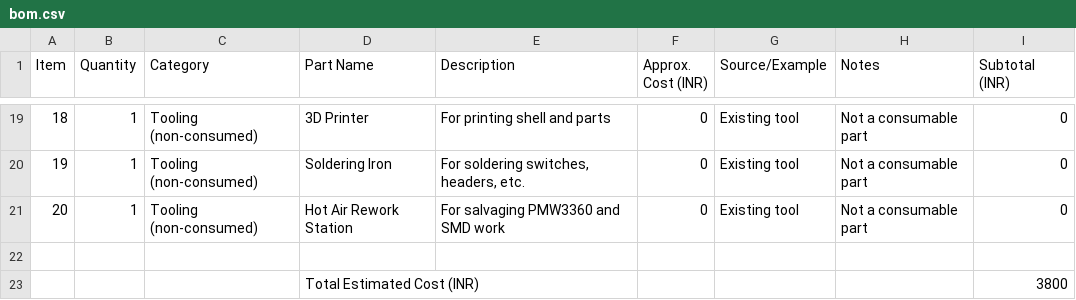
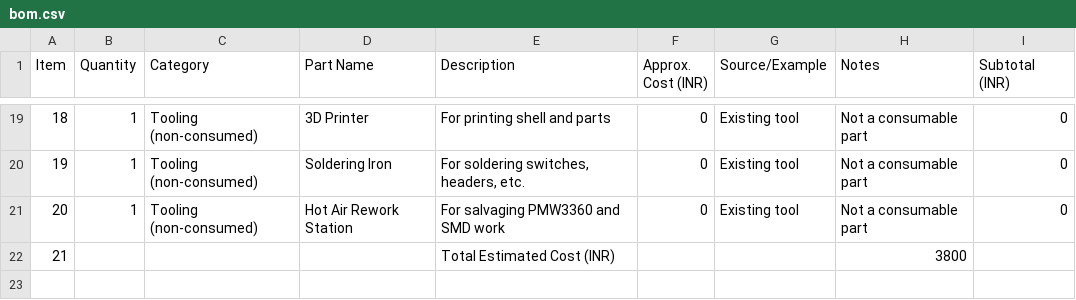
Before and after one commit to Jagrit0711/mouse-, a CSV file: bom.csv, drawn as a sheet; only a part is shown, gaps mark what is left out.

Commit message:
Update bom.csv

```diff
--- a/bom.csv
+++ b/bom.csv
@@ -21,3 +21,2 @@ Item,Quantity,Category,Part Name,Description,Approx. Cost (INR),Source/Example,N
 20,1,Tooling (non-consumed),Hot Air Rework Station,"For salvaging PMW3360 and SMD work",0,Existing tool,"Not a consumable part",0
-,,,,,,,,,
-,,,"Total Estimated Cost (INR)",,,,"",3800
+21,,,,Total Estimated Cost (INR),,,3800
```
